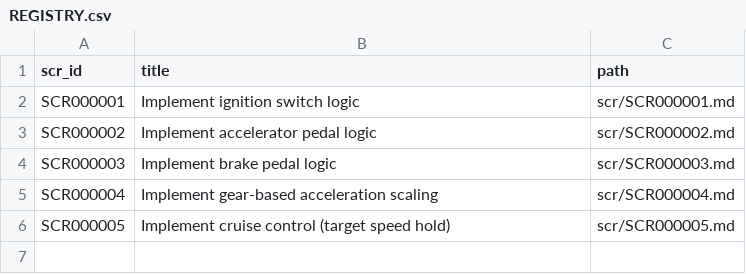
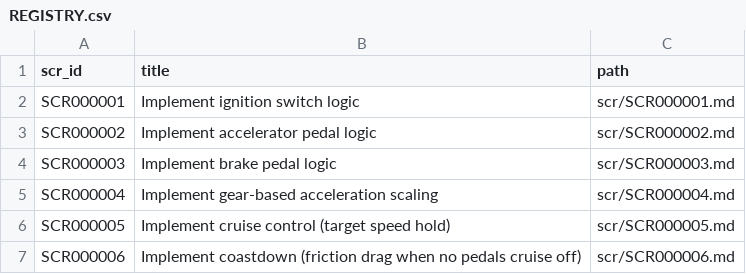
Before and after one commit to likhi55/ECU-LLM, a CSV file: scr/REGISTRY.csv, drawn as a sheet; the diff names each change by its address in the sheet, - before the commit and + after, or states it on an @@ line.

```diff
--- a/scr/REGISTRY.csv
+++ b/scr/REGISTRY.csv
+row 7: SCR000006 | Implement coastdown (friction drag when no pedals cruise off) | scr/SCR000006.md
```
